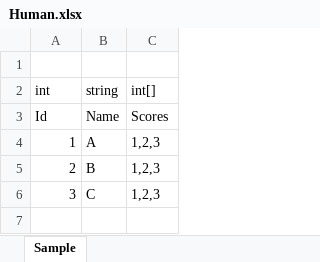
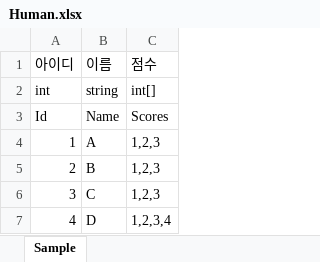
Before and after one commit to jeonhyun9/FirebaseFramework, an Excel workbook: Assets/Data/Excels/Human.xlsx, sheet Sample, drawn as a sheet; values as stored, in another font and other column widths than the file's, no borders; the diff names each change by its address in the sheet, - before the commit and + after, or states it on an @@ line.

Commit message:
DataGenerator 수정 및 경로 설정 가능하게 수정

```diff
--- a/Assets/Data/Excels/Human.xlsx (sheet Sample)
+++ b/Assets/Data/Excels/Human.xlsx (sheet Sample)
-row 1: (empty)
+row 1: 아이디 | 이름 | 점수
+row 7: 4 | D | 1,2,3,4
```
Also changed, not shown: 11 other files.
